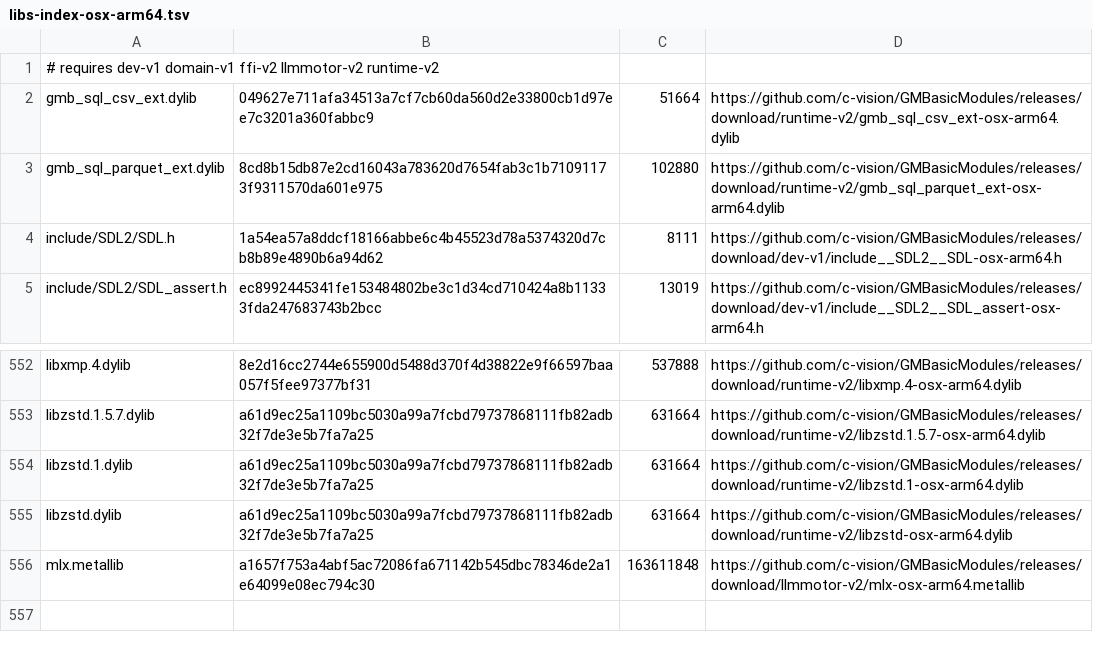
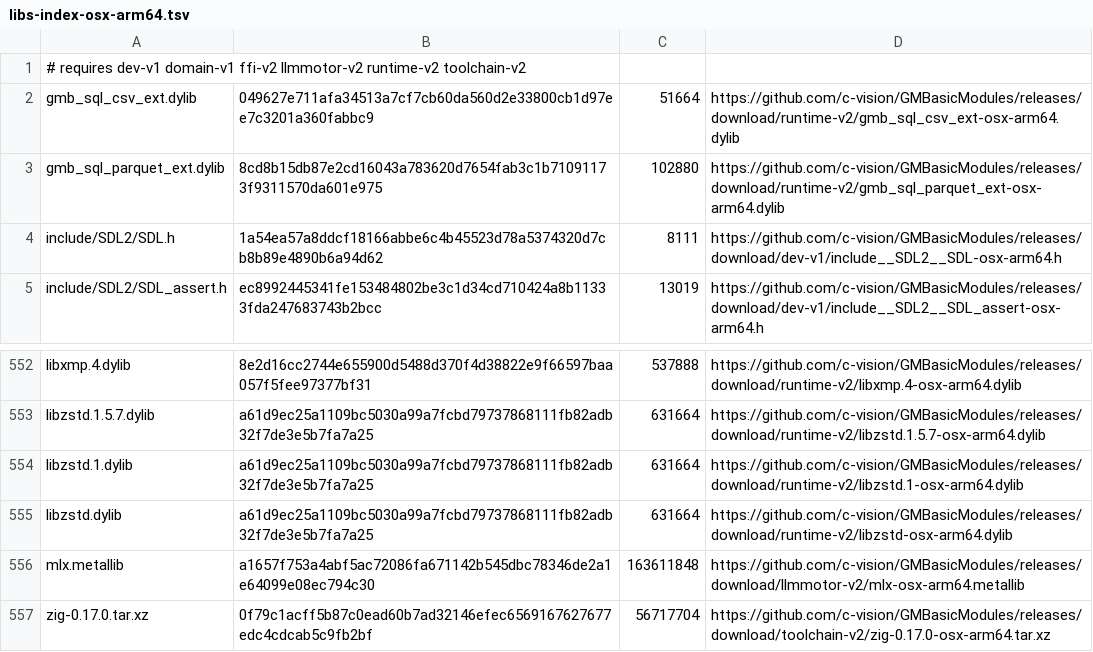
Before and after one commit to c-vision/GMBasic, a TSV file: shared/settings/libs-index-osx-arm64.tsv, drawn as a sheet; only a part is shown, gaps mark what is left out.

```diff
--- a/shared/settings/libs-index-osx-arm64.tsv
+++ b/shared/settings/libs-index-osx-arm64.tsv
@@ -1,2 +1,2 @@
-# requires dev-v1 domain-v1 ffi-v2 llmmotor-v2 runtime-v2
+# requires dev-v1 domain-v1 ffi-v2 llmmotor-v2 runtime-v2 toolchain-v2
 gmb_sql_csv_ext.dylib	049627e711afa34513a7cf7cb60da560d2e33800cb1d97ee7c3201a360fabbc9	51664	https://github.com/c-vision/GMBasicModules/releases/download/runtime-v2/gmb_sql_csv_ext-osx-arm64.dylib
@@ -556 +556,2 @@ libzstd.dylib	a61d9ec25a1109bc5030a99a7fcbd79737868111fb82adb32f7de3e5b7fa7a25	6
 mlx.metallib	a1657f753a4abf5ac72086fa671142b545dbc78346de2a1e64099e08ec794c30	163611848	https://github.com/c-vision/GMBasicModules/releases/download/llmmotor-v2/mlx-osx-arm64.metallib
+zig-0.17.0.tar.xz	0f79c1acff5b87c0ead60b7ad32146efec6569167627677edc4cdcab5c9fb2bf	56717704	https://github.com/c-vision/GMBasicModules/releases/download/toolchain-v2/zig-0.17.0-osx-arm64.tar.xz
```
Also changed, not shown: shared/settings/libs-index-linux-arm64.tsv, shared/settings/libs-index-linux-x64.tsv, 4 other files.
